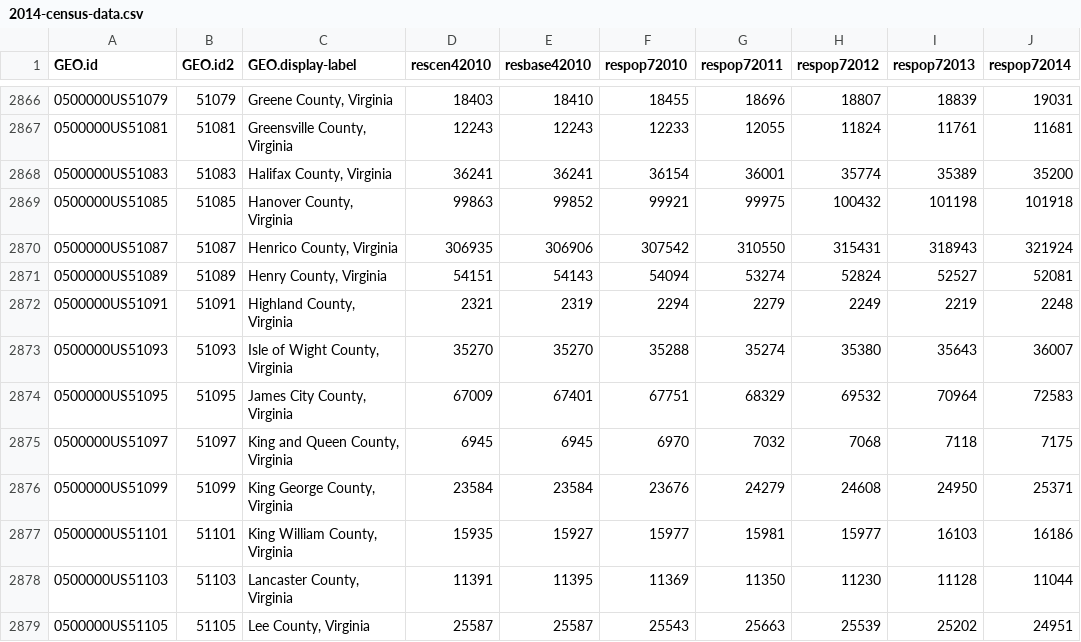
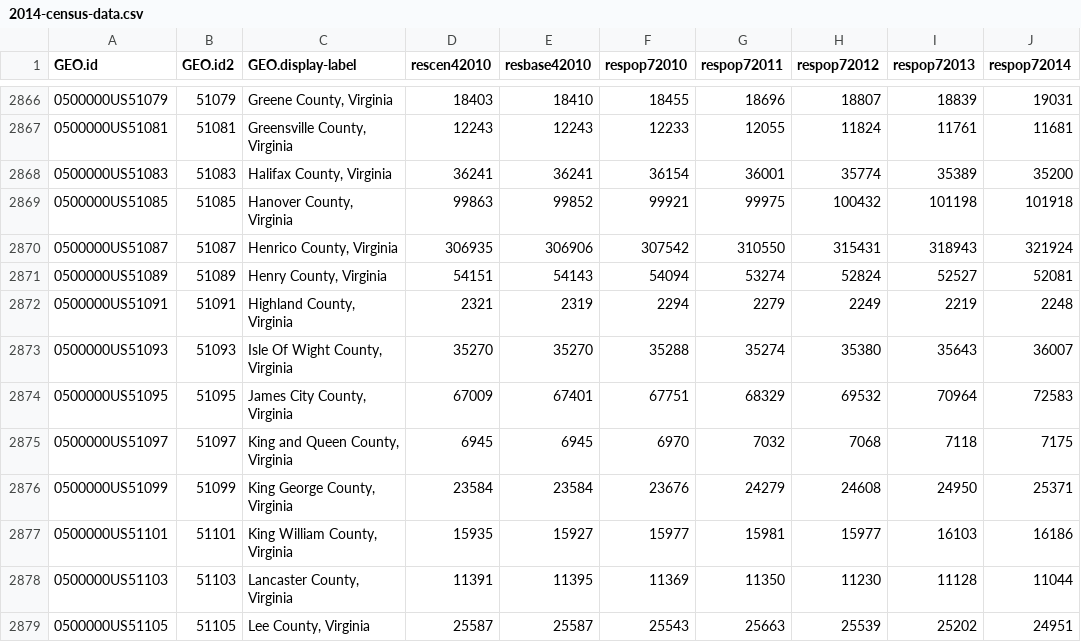
Before and after one commit to Capitalytics/census_for, a CSV file: data/2014-census-data.csv, drawn as a sheet; only a part is shown, gaps mark what is left out; the diff covers the shown part only.

Commit message:
instance method(s) in County class, better test coverage for county outliers, README for latest rev.

```diff
--- a/data/2014-census-data.csv
+++ b/data/2014-census-data.csv
@@ -2872,3 +2872,3 @@ GEO.id,GEO.id2,GEO.display-label,rescen42010,resbase42010,respop72010,respop7201
 0500000US51091,51091,"Highland County, Virginia",2321,2319,2294,2279,2249,2219,2248
-0500000US51093,51093,"Isle of Wight County, Virginia",35270,35270,35288,35274,35380,35643,36007
+0500000US51093,51093,"Isle Of Wight County, Virginia",35270,35270,35288,35274,35380,35643,36007
 0500000US51095,51095,"James City County, Virginia",67009,67401,67751,68329,69532,70964,72583
```
Also changed, not shown: 8 edited cells elsewhere in this file, 4 other files.
